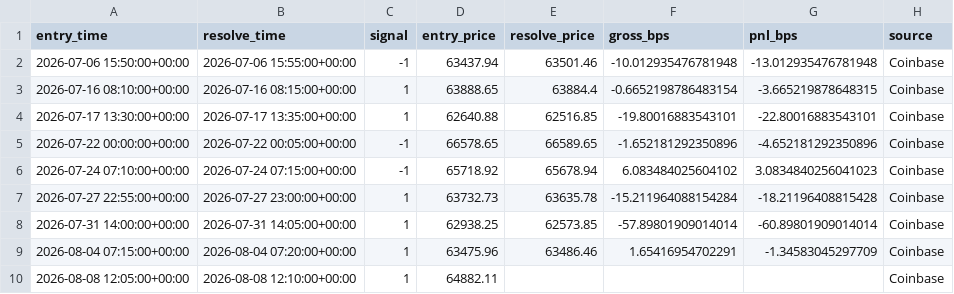
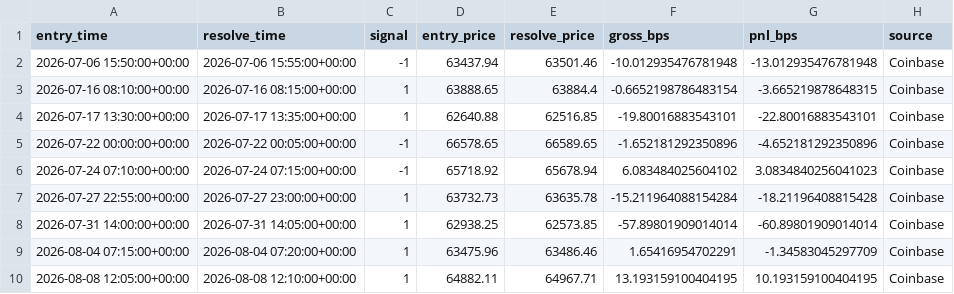
Before and after one commit to MMolinaLL/btc-edge-dashboard, a CSV file: data/live_ledger.csv, drawn as a sheet.

```diff
--- a/data/live_ledger.csv
+++ b/data/live_ledger.csv
@@ -9,2 +9,2 @@ entry_time,resolve_time,signal,entry_price,resolve_price,gross_bps,pnl_bps,sourc
 2026-08-04 07:15:00+00:00,2026-08-04 07:20:00+00:00,1,63475.96,63486.46,1.65416954702291,-1.34583045297709,Coinbase
-2026-08-08 12:05:00+00:00,2026-08-08 12:10:00+00:00,1,64882.11,,,,Coinbase
+2026-08-08 12:05:00+00:00,2026-08-08 12:10:00+00:00,1,64882.11,64967.71,13.193159100404195,10.193159100404195,Coinbase
```
